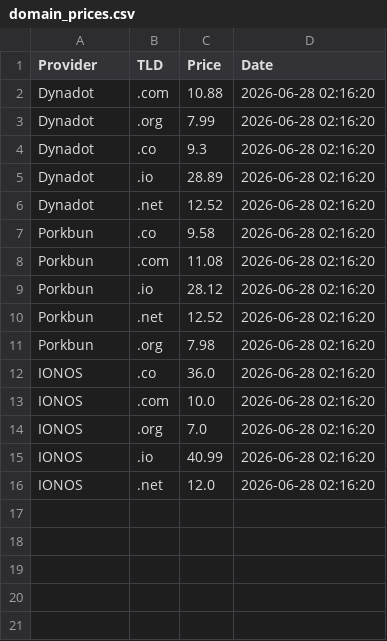
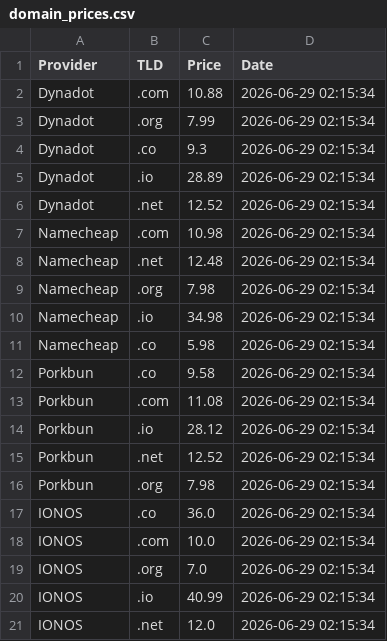
Before and after one commit to Enessceng/domain-price-monitor, a CSV file: domain_prices.csv, drawn as a sheet.

```diff
--- a/domain_prices.csv
+++ b/domain_prices.csv
@@ -1,16 +1,21 @@
 Provider,TLD,Price,Date
-Dynadot,.com,10.88,2026-06-28 02:16:20
-Dynadot,.org,7.99,2026-06-28 02:16:20
-Dynadot,.co,9.3,2026-06-28 02:16:20
-Dynadot,.io,28.89,2026-06-28 02:16:20
-Dynadot,.net,12.52,2026-06-28 02:16:20
-Porkbun,.co,9.58,2026-06-28 02:16:20
-Porkbun,.com,11.08,2026-06-28 02:16:20
-Porkbun,.io,28.12,2026-06-28 02:16:20
-Porkbun,.net,12.52,2026-06-28 02:16:20
-Porkbun,.org,7.98,2026-06-28 02:16:20
-IONOS,.co,36.0,2026-06-28 02:16:20
-IONOS,.com,10.0,2026-06-28 02:16:20
-IONOS,.org,7.0,2026-06-28 02:16:20
-IONOS,.io,40.99,2026-06-28 02:16:20
-IONOS,.net,12.0,2026-06-28 02:16:20
+Dynadot,.com,10.88,2026-06-29 02:15:34
+Dynadot,.org,7.99,2026-06-29 02:15:34
+Dynadot,.co,9.3,2026-06-29 02:15:34
+Dynadot,.io,28.89,2026-06-29 02:15:34
+Dynadot,.net,12.52,2026-06-29 02:15:34
+Namecheap,.com,10.98,2026-06-29 02:15:34
+Namecheap,.net,12.48,2026-06-29 02:15:34
+Namecheap,.org,7.98,2026-06-29 02:15:34
+Namecheap,.io,34.98,2026-06-29 02:15:34
+Namecheap,.co,5.98,2026-06-29 02:15:34
+Porkbun,.co,9.58,2026-06-29 02:15:34
+Porkbun,.com,11.08,2026-06-29 02:15:34
+Porkbun,.io,28.12,2026-06-29 02:15:34
+Porkbun,.net,12.52,2026-06-29 02:15:34
+Porkbun,.org,7.98,2026-06-29 02:15:34
+IONOS,.co,36.0,2026-06-29 02:15:34
+IONOS,.com,10.0,2026-06-29 02:15:34
+IONOS,.org,7.0,2026-06-29 02:15:34
+IONOS,.io,40.99,2026-06-29 02:15:34
+IONOS,.net,12.0,2026-06-29 02:15:34
```
